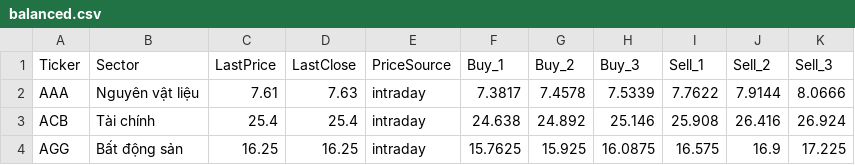
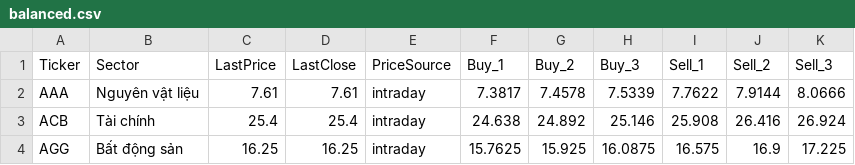
Before and after one commit to minhhai2209/broker-gpt-3, a CSV file: out/presets/balanced.csv, drawn as a sheet; only a part is shown.

```diff
--- a/out/presets/balanced.csv
+++ b/out/presets/balanced.csv
@@ -1,3 +1,3 @@
 Ticker,Sector,LastPrice,LastClose,PriceSource,Buy_1,Buy_2,Buy_3,Sell_1,Sell_2,Sell_3
-AAA,Nguyên vật liệu,7.61,7.63,intraday,7.3817,7.4578,7.5339,7.7622,7.9144,8.0666
+AAA,Nguyên vật liệu,7.61,7.61,intraday,7.3817,7.4578,7.5339,7.7622,7.9144,8.0666
 ACB,Tài chính,25.4,25.4,intraday,24.638,24.892,25.146,25.908,26.416,26.924
```
Also changed, not shown: out/market/technical_snapshot.csv, out/presets/momentum.csv.
